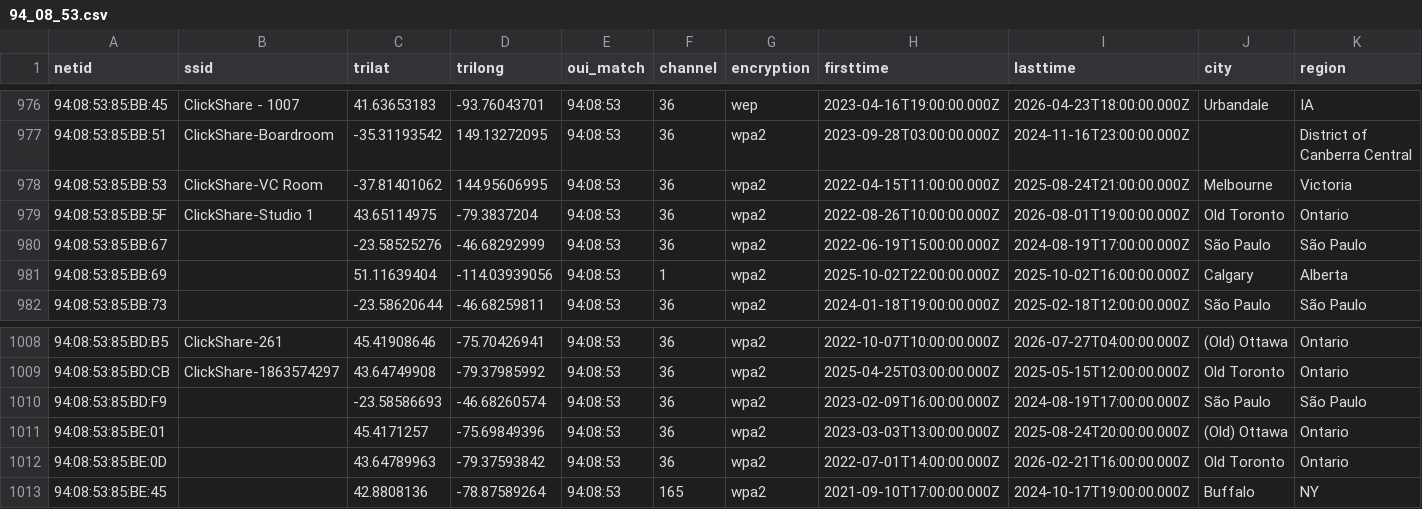
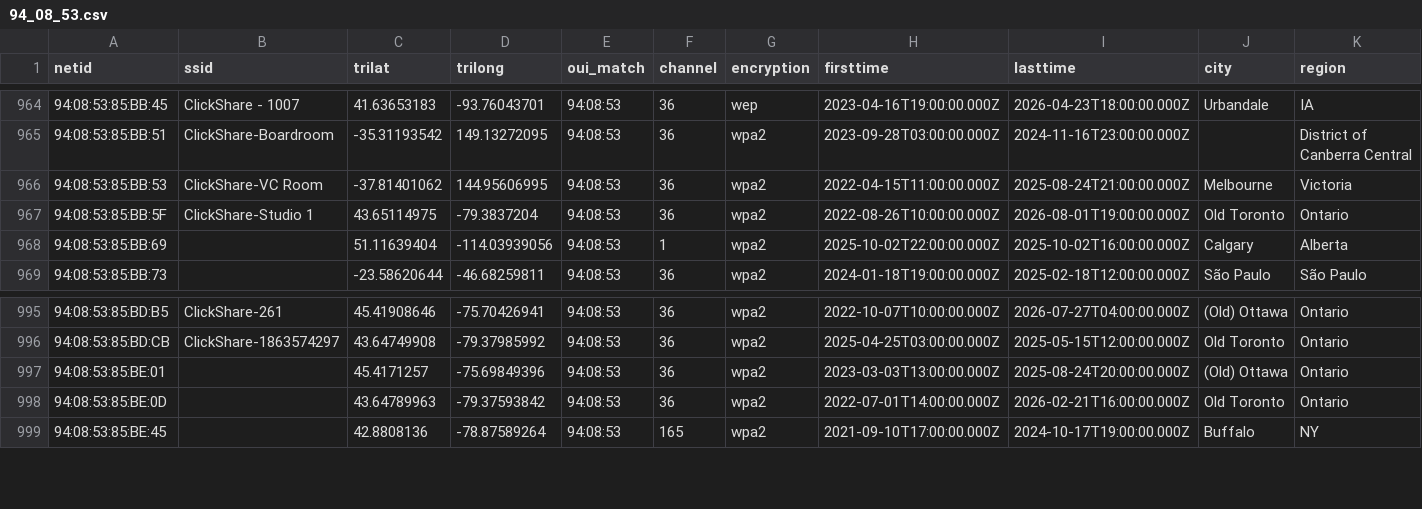
Before and after one commit to simeononsecurity/flock-finder, a CSV file: data/by_oui/94_08_53.csv, drawn as a sheet; only a part is shown, gaps mark what is left out; rows hold the shown columns only; the diff covers the shown part only; the diff names each change by its address in the sheet, - before the commit and + after, or states it on an @@ line.

```diff
--- a/data/by_oui/94_08_53.csv
+++ b/data/by_oui/94_08_53.csv
-row 980: 94:08:53:85:BB:67 |  | -23.58525276 | -46.68292999 | 94:08:53 | 36 | wpa2 | 2022-06-19T15:00:00.000Z | 2024-08-19T17:00:00.000Z | São Paulo | São Paulo
-row 1010: 94:08:53:85:BD:F9 |  | -23.58586693 | -46.68260574 | 94:08:53 | 36 | wpa2 | 2023-02-09T16:00:00.000Z | 2024-08-19T17:00:00.000Z | São Paulo | São Paulo
```
Also changed, not shown: 13 removed rows elsewhere in this file, data/by_oui/3C_71_BF.csv, data/by_oui/58_00_E3.csv, 55 other files.
